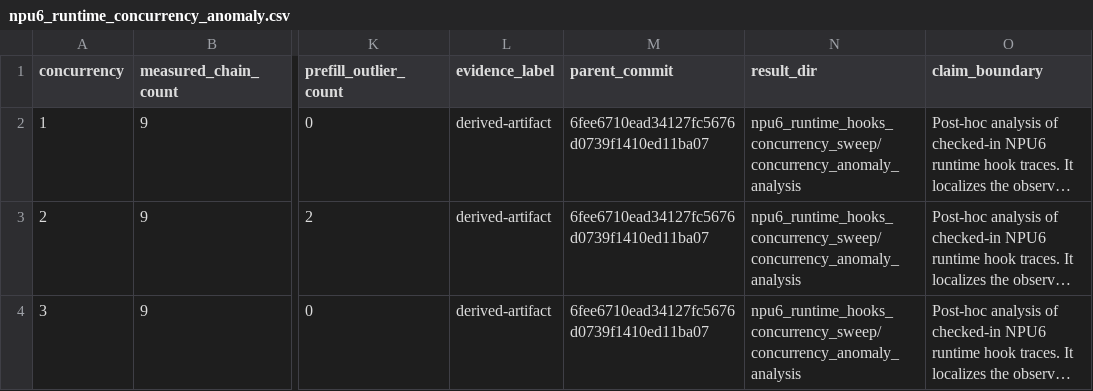
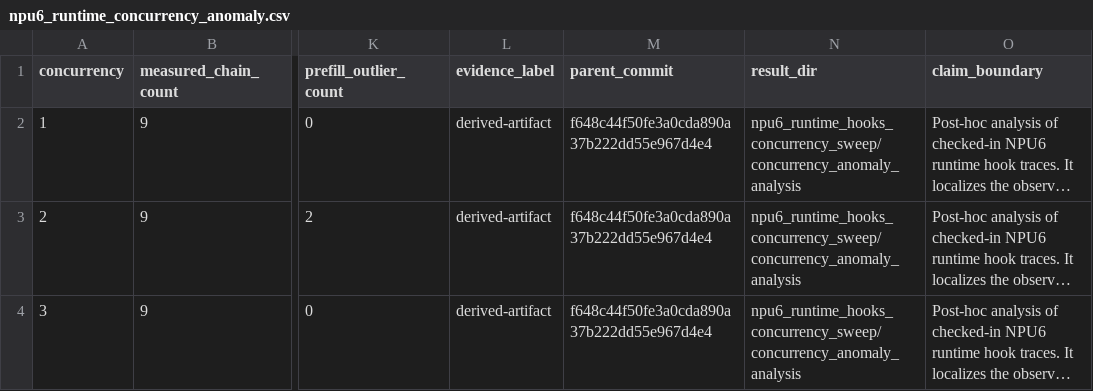
Before and after one commit to vLLM-HUST/vllm-hust-request-lifecycle-profiler, a CSV file: paper/request_lifecycle_causal_profiler/results/paper_assets_latest/npu6_runtime_concurrency_anomaly.csv, drawn as a sheet; only a part is shown, gaps mark what is left out; long unchanged cells end in …; the diff names each change by its address in the sheet, - before the commit and + after, or states it on an @@ line.

```diff
--- a/paper/request_lifecycle_causal_profiler/results/paper_assets_latest/npu6_runtime_concurrency_anomaly.csv
+++ b/paper/request_lifecycle_causal_profiler/results/paper_assets_latest/npu6_runtime_concurrency_anomaly.csv
-M2:M4 (parent_commit): 6fee6710ead34127fc5676d0739f1410ed11ba07
+M2:M4 (parent_commit): f648c44f50fe3a0cda890a37b222dd55e967d4e4
```
Also changed, not shown: paper/request_lifecycle_causal_profiler/results/paper_assets_latest/npu6_diagnosis_decision_impact.csv, paper/request_lifecycle_causal_profiler/results/paper_assets_latest/npu6_runtime_hook_pair_plan.csv, 39 other files.
